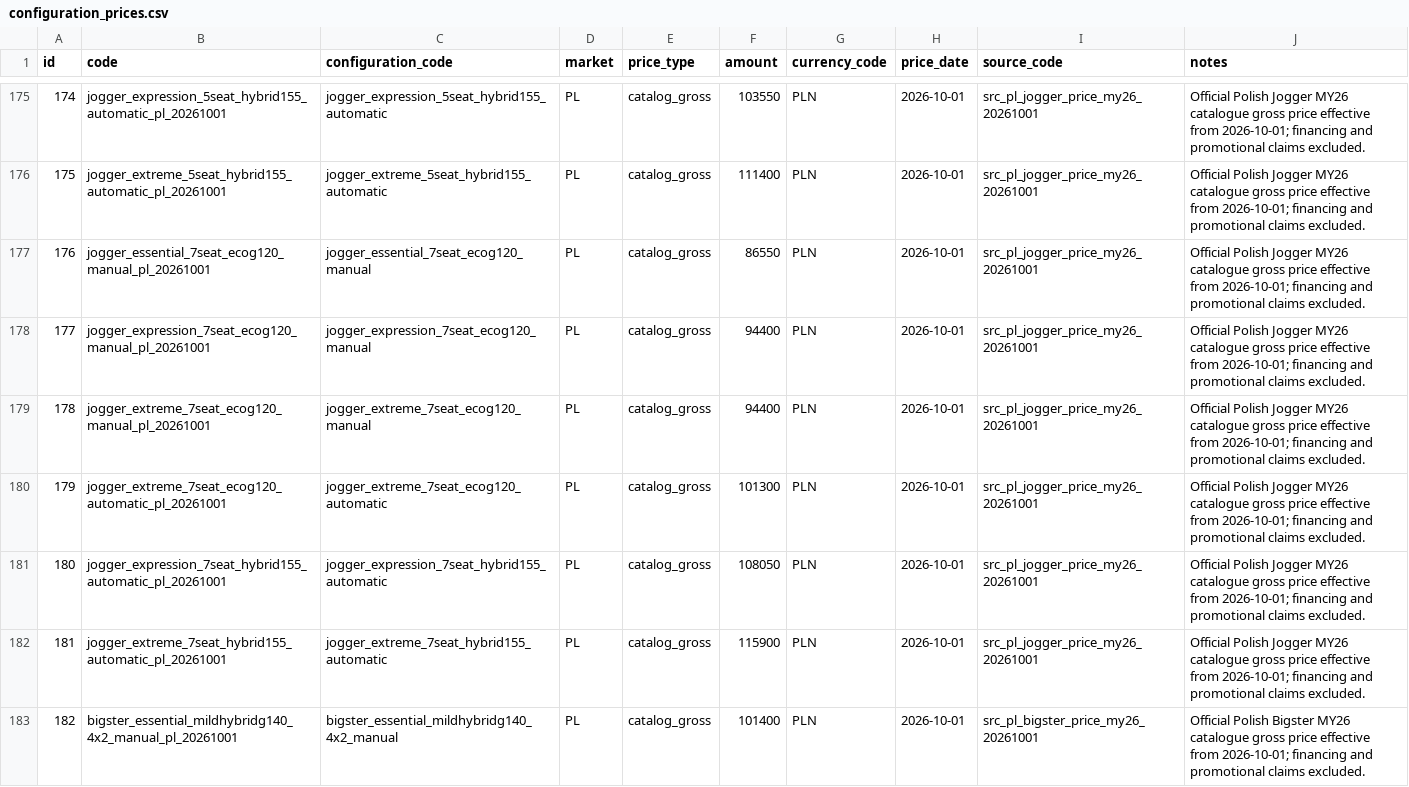
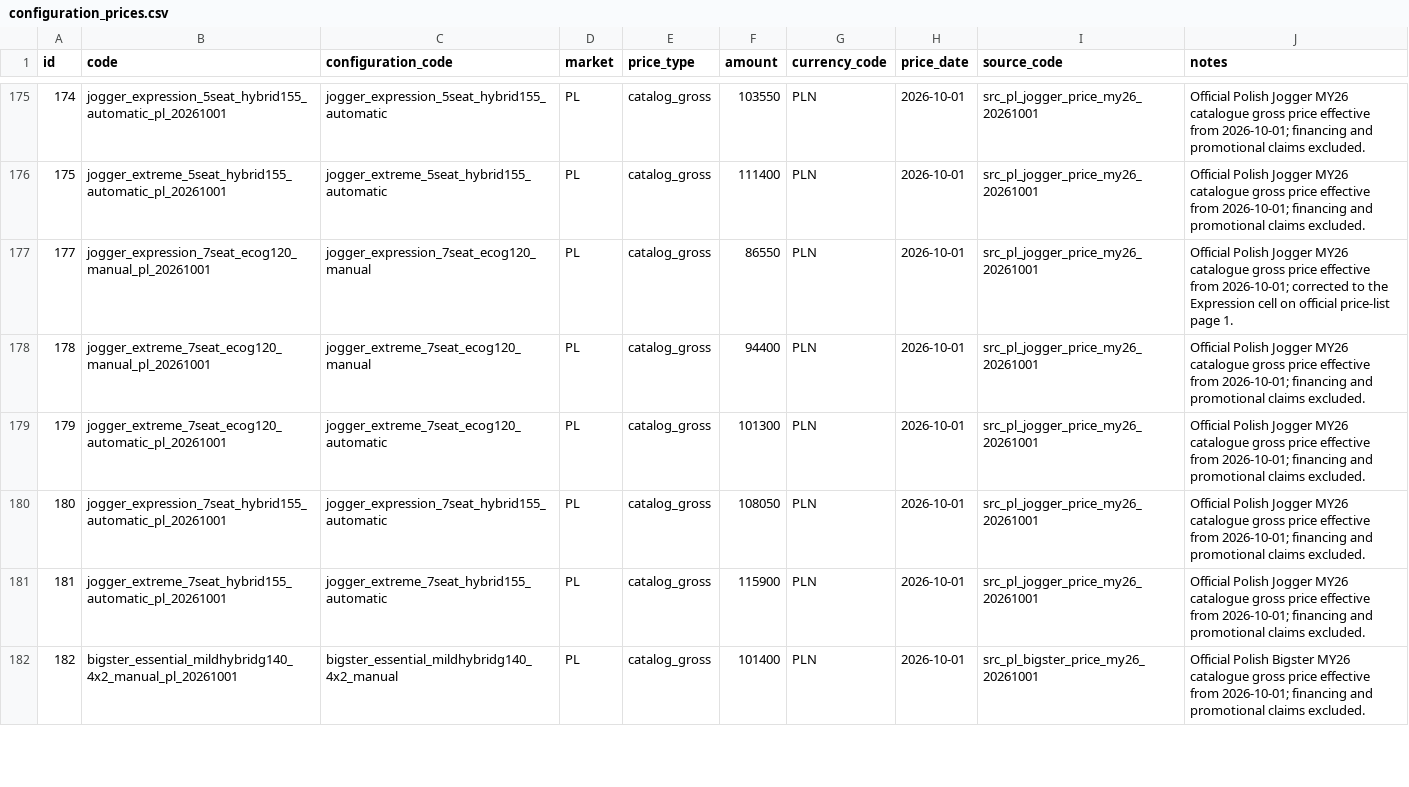
Before and after one commit to xbodzio7/Dacia-Knowledge-Base, a CSV file: data/master/configuration_prices.csv, drawn as a sheet; only a part is shown, gaps mark what is left out.

Commit message:
data: correct Jogger seven-seat Eco-G price alignment

```diff
--- a/data/master/configuration_prices.csv
+++ b/data/master/configuration_prices.csv
@@ -176,4 +176,3 @@ id,code,configuration_code,market,price_type,amount,currency_code,price_date,sou
 175,jogger_extreme_5seat_hybrid155_automatic_pl_20261001,jogger_extreme_5seat_hybrid155_automatic,PL,catalog_gross,111400,PLN,2026-10-01,src_pl_jogger_price_my26_20261001,Official Polish Jogger MY26 catalogue gross price effective from 2026-10-01; financing and promotional claims excluded.
-176,jogger_essential_7seat_ecog120_manual_pl_20261001,jogger_essential_7seat_ecog120_manual,PL,catalog_gross,86550,PLN,2026-10-01,src_pl_jogger_price_my26_20261001,Official Polish Jogger MY26 catalogue gross price effective from 2026-10-01; financing and promotional claims excluded.
-177,jogger_expression_7seat_ecog120_manual_pl_20261001,jogger_expression_7seat_ecog120_manual,PL,catalog_gross,94400,PLN,2026-10-01,src_pl_jogger_price_my26_20261001,Official Polish Jogger MY26 catalogue gross price effective from 2026-10-01; financing and promotional claims excluded.
+177,jogger_expression_7seat_ecog120_manual_pl_20261001,jogger_expression_7seat_ecog120_manual,PL,catalog_gross,86550,PLN,2026-10-01,src_pl_jogger_price_my26_20261001,Official Polish Jogger MY26 catalogue gross price effective from 2026-10-01; corrected to the Expression cell on official price-list page 1.
 178,jogger_extreme_7seat_ecog120_manual_pl_20261001,jogger_extreme_7seat_ecog120_manual,PL,catalog_gross,94400,PLN,2026-10-01,src_pl_jogger_price_my26_20261001,Official Polish Jogger MY26 catalogue gross price effective from 2026-10-01; financing and promotional claims excluded.
```
